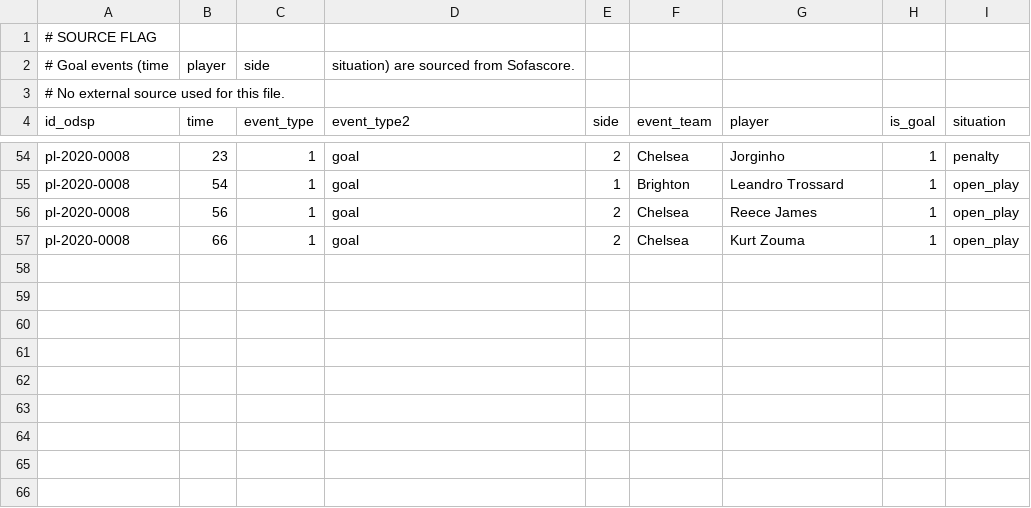
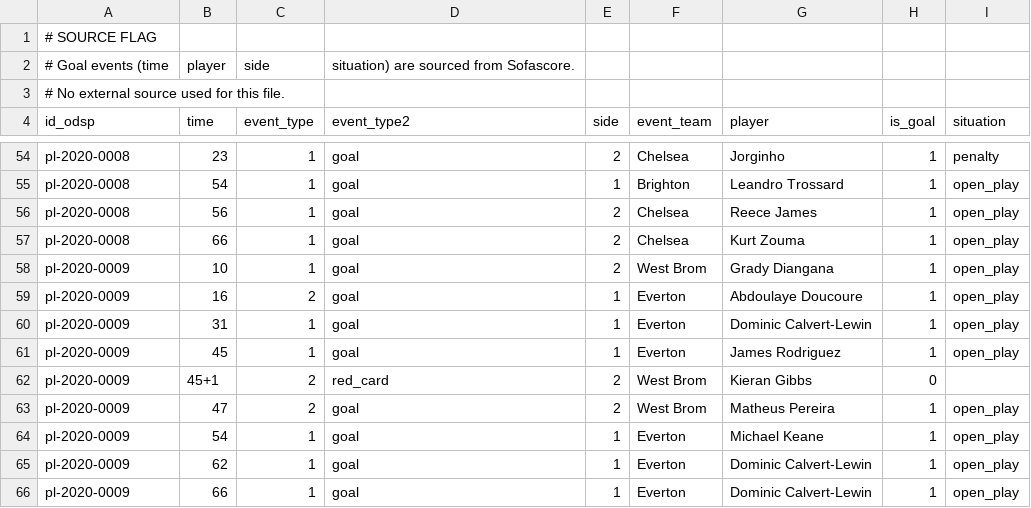
Before and after one commit to ReverseMomentum/TurnaroundIQ, a CSV file: stats/prem_events.csv, drawn as a sheet; only a part is shown, gaps mark what is left out.

Commit message:
Add Everton vs West Brom 5-2 (19 Sep 2020) stats and events

```diff
--- a/stats/prem_events.csv
+++ b/stats/prem_events.csv
@@ -57 +57,10 @@ pl-2020-0008,56,1,goal,2,Chelsea,Reece James,1,open_play
 pl-2020-0008,66,1,goal,2,Chelsea,Kurt Zouma,1,open_play
+pl-2020-0009,10,1,goal,2,West Brom,Grady Diangana,1,open_play
+pl-2020-0009,16,2,goal,1,Everton,Abdoulaye Doucoure,1,open_play
+pl-2020-0009,31,1,goal,1,Everton,Dominic Calvert-Lewin,1,open_play
+pl-2020-0009,45,1,goal,1,Everton,James Rodriguez,1,open_play
+pl-2020-0009,45+1,2,red_card,2,West Brom,Kieran Gibbs,0,
+pl-2020-0009,47,2,goal,2,West Brom,Matheus Pereira,1,open_play
+pl-2020-0009,54,1,goal,1,Everton,Michael Keane,1,open_play
+pl-2020-0009,62,1,goal,1,Everton,Dominic Calvert-Lewin,1,open_play
+pl-2020-0009,66,1,goal,1,Everton,Dominic Calvert-Lewin,1,open_play
```
Also changed, not shown: stats/prem_20_25.csv.
